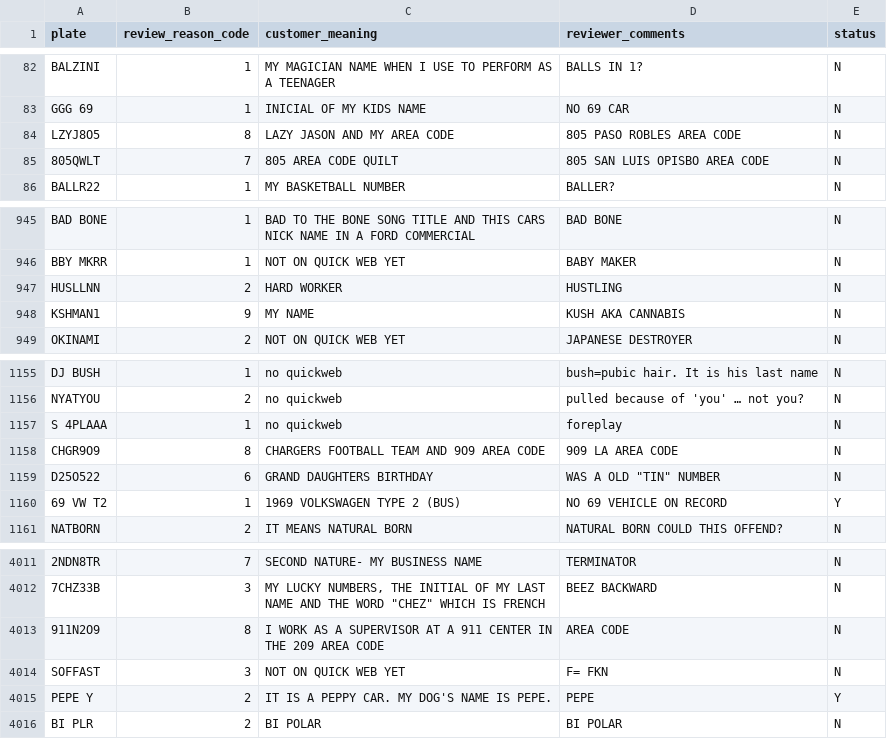
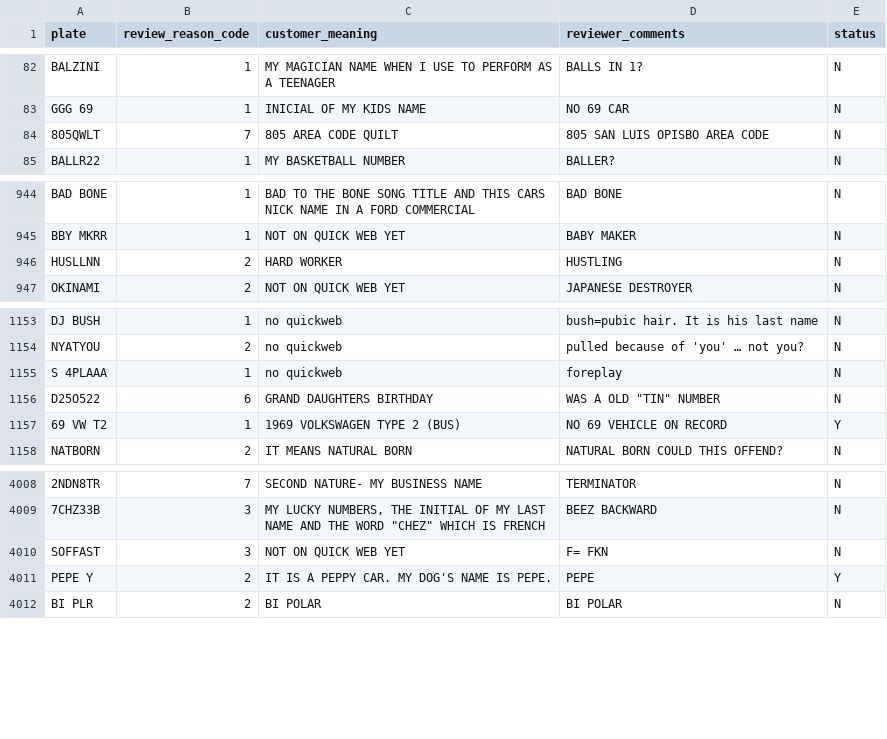
Before and after one commit to cs1951a-summer2021-brown/cs1951a-summer2021-brown.github.io, a CSV file: assignments/labs/data_visualization/data/plate_applications.csv, drawn as a sheet; only a part is shown, gaps mark what is left out; the diff names each change by its address in the sheet, - before the commit and + after, or states it on an @@ line.

Commit message:
yeehaw

```diff
--- a/assignments/labs/data_visualization/data/plate_applications.csv
+++ b/assignments/labs/data_visualization/data/plate_applications.csv
-row 84: LZYJ8O5 | 8 | LAZY JASON AND MY AREA CODE | 805 PASO ROBLES AREA CODE | N
-row 948: KSHMAN1 | 9 | MY NAME | KUSH AKA CANNABIS | N
-row 1158: CHGR9O9 | 8 | CHARGERS FOOTBALL TEAM AND 9O9 AREA CODE | 909 LA AREA CODE | N
-row 4013: 911N2O9 | 8 | I WORK AS A SUPERVISOR AT A 911 CENTER IN THE 209 AREA CODE | AREA CODE | N
```
